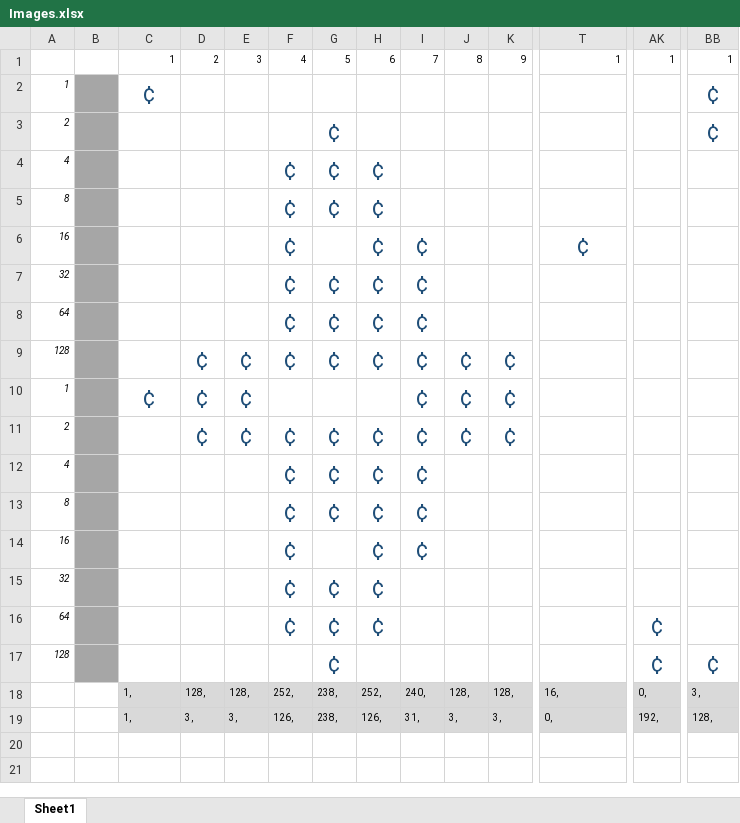
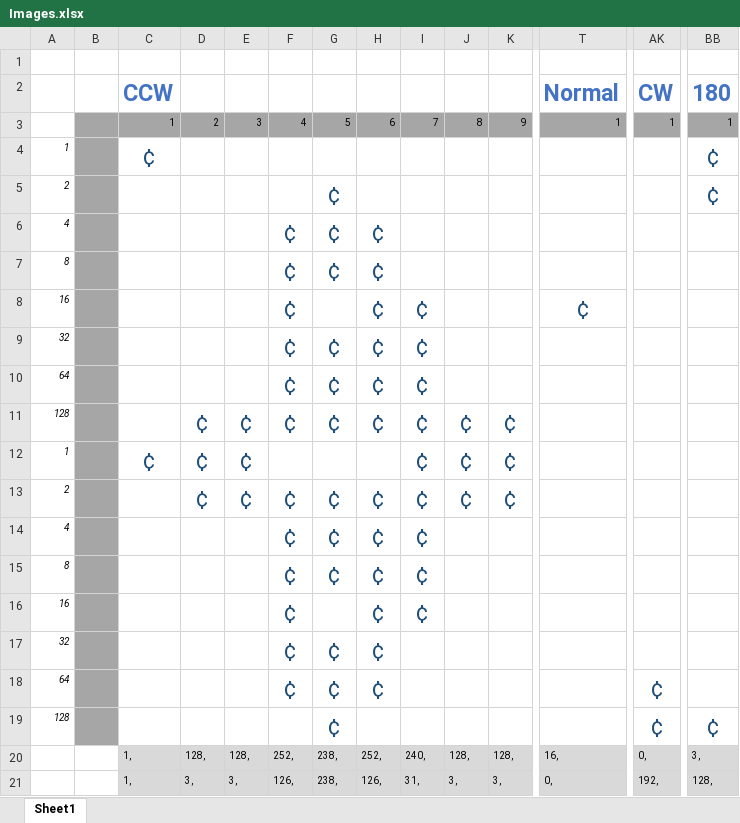
Before and after one commit to filmote/RotateImages, an Excel workbook: Images.xlsx, sheet Sheet1, drawn as a sheet; only a part is shown, gaps mark what is left out; values as stored, in another font and other column widths than the file's, no borders; conditional formats not drawn; addresses are those after the commit; rows hold the shown columns only; the diff covers the shown part only; the diff names each change by its address in the sheet, - before the commit and + after, or states it on an @@ line.

Commit message:
Initial commit.

```diff
--- a/Images.xlsx (sheet Sheet1)
+++ b/Images.xlsx (sheet Sheet1)
+row 1: (empty)
+row 2:  |  | CCW |  |  |  |  |  |  |  |  | Normal | CW | 180
-B3:K3 fill: none
+B3:K3 fill: #A6A6A6
-T3 fill: none
+T3 fill: #A6A6A6
-AK3 fill: none
+AK3 fill: #A6A6A6
-BB3 fill: none
+BB3 fill: #A6A6A6
```
Also changed, not shown: cell formats elsewhere in this sheet.
